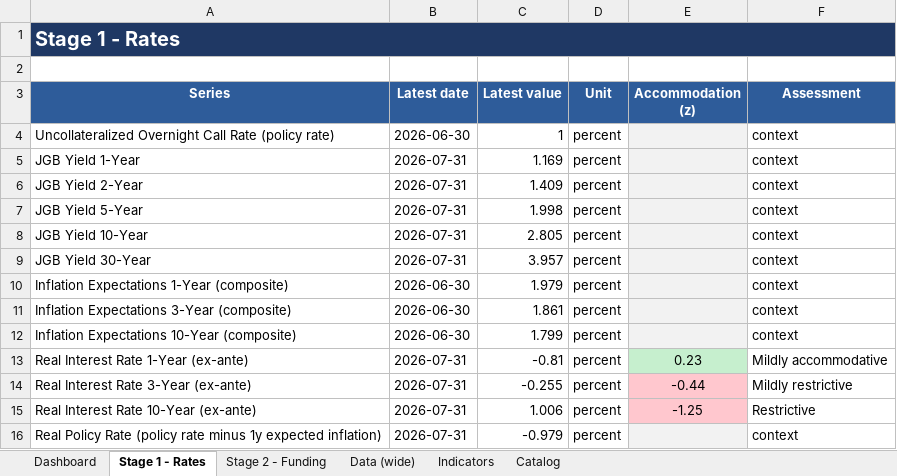
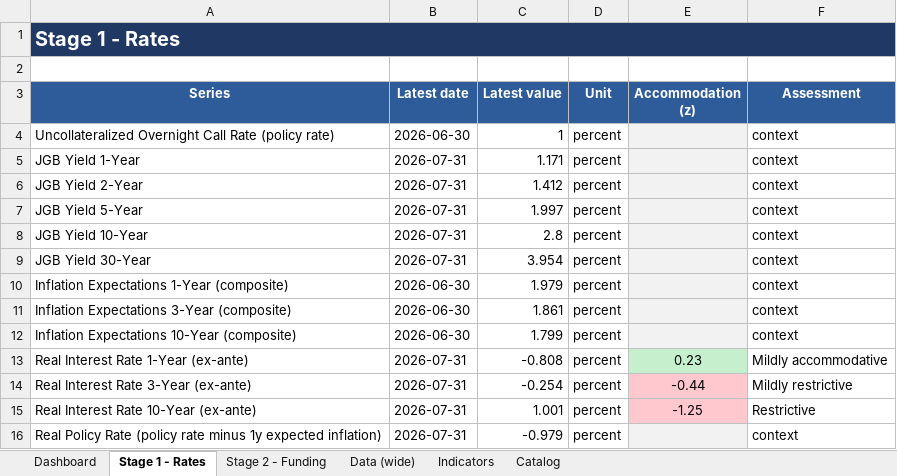
Before and after one commit to LY069/Japan-Financial-Condition-Tracker, an Excel workbook: Japan_FCI_Tracker.xlsx, sheet Stage 1 - Rates, drawn as a sheet; values as stored, in another font and other column widths than the file's, no borders; the diff names each change by its address in the sheet, - before the commit and + after, or states it on an @@ line.

```diff
--- a/Japan_FCI_Tracker.xlsx (sheet Stage 1 - Rates)
+++ b/Japan_FCI_Tracker.xlsx (sheet Stage 1 - Rates)
-C5 (Latest value): 1.169
+C5 (Latest value): 1.171
-C6 (Latest value): 1.409
+C6 (Latest value): 1.412
-C7 (Latest value): 1.998
+C7 (Latest value): 1.997
-C8 (Latest value): 2.805
+C8 (Latest value): 2.8
-C9 (Latest value): 3.957
+C9 (Latest value): 3.954
-C13 (Latest value): -0.81
+C13 (Latest value): -0.808
-C14 (Latest value): -0.255
+C14 (Latest value): -0.254
-C15 (Latest value): 1.006
+C15 (Latest value): 1.001
```
Also changed, not shown: sheet Indicators, sheet Data (wide), sheet Stage 2 - Funding, sheet Dashboard, hidden cells, 3 other files.
